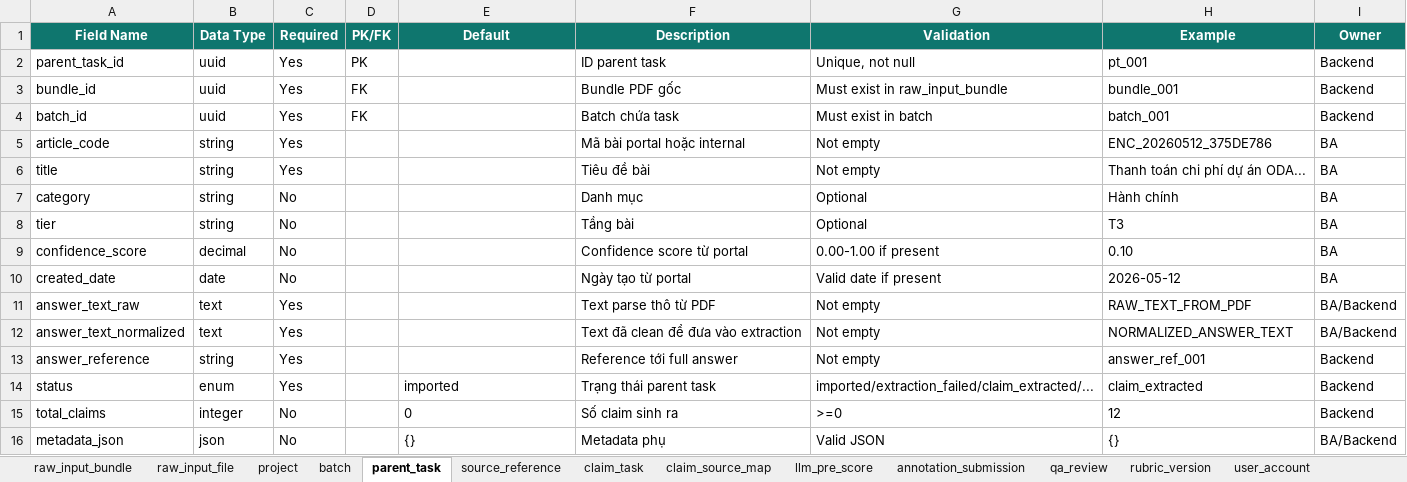
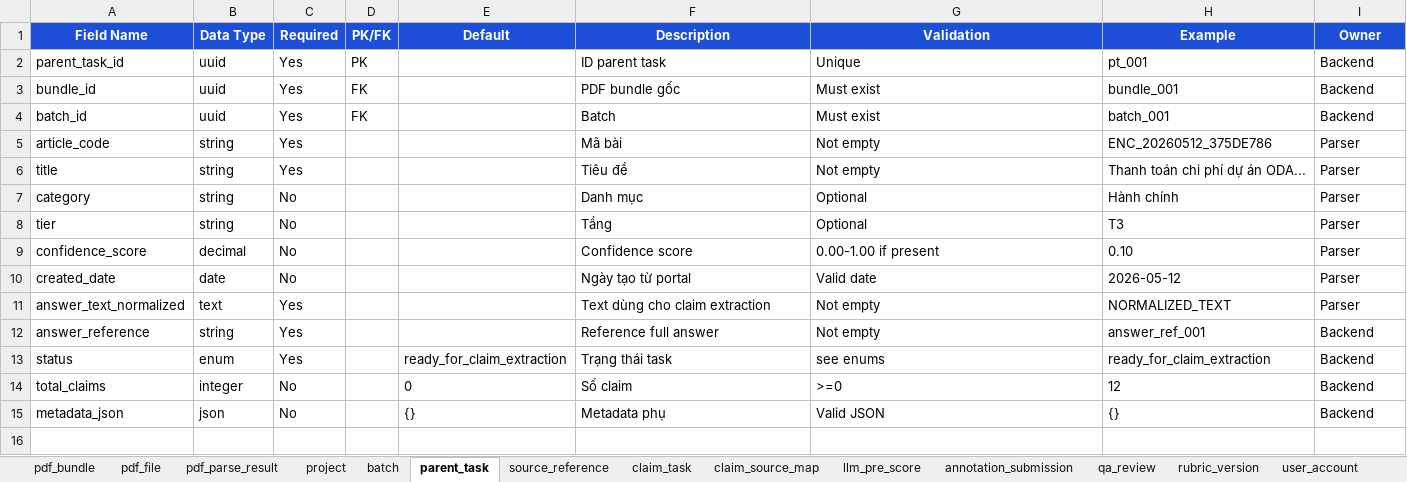
Before and after one commit to tuyetngth2558/ai_annotation_platform, an Excel workbook: docs/03_ba/dan/06_Data_Dictionary.xlsx, sheet parent_task, drawn as a sheet; values as stored, in another font and other column widths than the file's, no borders; table styles not drawn; removed rows and columns are numbered as before the commit, all else as after; the diff names each change by its address in the sheet, - before the commit and + after, or states it on an @@ line.

Commit message:
Update dan docs: PDF-native MVP input, updated schemas, validation, risk notes

```diff
--- a/docs/03_ba/dan/06_Data_Dictionary.xlsx (sheet parent_task)
+++ b/docs/03_ba/dan/06_Data_Dictionary.xlsx (sheet parent_task)
-sheet tab: raw_input_bundle
+sheet tab: pdf_bundle
-sheet tab: raw_input_file
+sheet tab: pdf_file
+sheet tab: pdf_parse_result
-A1:I1 fill: #0F766E
+A1:I1 fill: #1D4ED8
-G2 (Validation): Unique, not null
+G2 (Validation): Unique
-F3 (Description): Bundle PDF gốc
+F3 (Description): PDF bundle gốc
-G3 (Validation): Must exist in raw_input_bundle
+G3 (Validation): Must exist
-F4 (Description): Batch chứa task
+F4 (Description): Batch
-G4 (Validation): Must exist in batch
+G4 (Validation): Must exist
-F5 (Description): Mã bài portal hoặc internal
+F5 (Description): Mã bài
-I5:I10 (Owner): BA
+I5:I10 (Owner): Parser
-F6 (Description): Tiêu đề bài
+F6 (Description): Tiêu đề
-F8 (Description): Tầng bài
+F8 (Description): Tầng
-F9 (Description): Confidence score từ portal
+F9 (Description): Confidence score
-G10 (Validation): Valid date if present
+G10 (Validation): Valid date
-row 11: answer_text_raw | text | Yes |  |  | Text parse thô từ PDF | Not empty | RAW_TEXT_FROM_PDF | BA/Backend
-F11 (Description): Text đã clean để đưa vào extraction
+F11 (Description): Text dùng cho claim extraction
-H11 (Example): NORMALIZED_ANSWER_TEXT
+H11 (Example): NORMALIZED_TEXT
-I11 (Owner): BA/Backend
+I11 (Owner): Parser
-F12 (Description): Reference tới full answer
+F12 (Description): Reference full answer
-E13 (Default): imported
+E13 (Default): ready_for_claim_extraction
-F13 (Description): Trạng thái parent task
+F13 (Description): Trạng thái task
-G13 (Validation): imported/extraction_failed/claim_extracted/...
+G13 (Validation): see enums
-H13 (Example): claim_extracted
+H13 (Example): ready_for_claim_extraction
-F14 (Description): Số claim sinh ra
+F14 (Description): Số claim
-I15 (Owner): BA/Backend
+I15 (Owner): Backend
```
Also changed, not shown: sheet source_reference, sheet pdf_file, sheet batch, sheet annotation_submission, sheet claim_task, sheet llm_pre_score, 9 more sheets, 10 other files.
